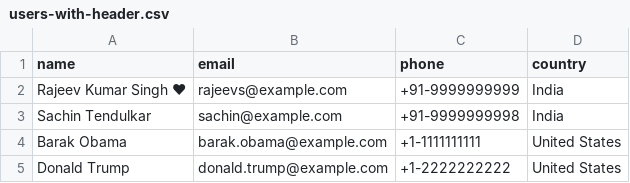
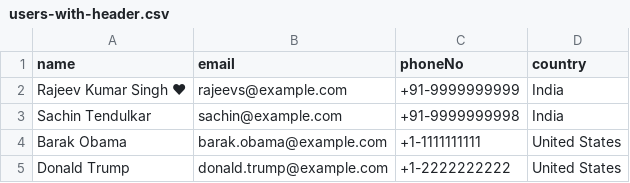
Before and after one commit to awaghadsangita/OpenCsvDemo, a CSV file: build/resources/main/users-with-header.csv, drawn as a sheet.

```diff
--- a/build/resources/main/users-with-header.csv
+++ b/build/resources/main/users-with-header.csv
@@ -1,2 +1,2 @@
-name,email,phone,country
+name,email,phoneNo,country
 Rajeev Kumar Singh ♥,rajeevs@example.com,+91-9999999999,India
```
Also changed, not shown: src/main/resources/users-with-header.csv, 13 other files.
